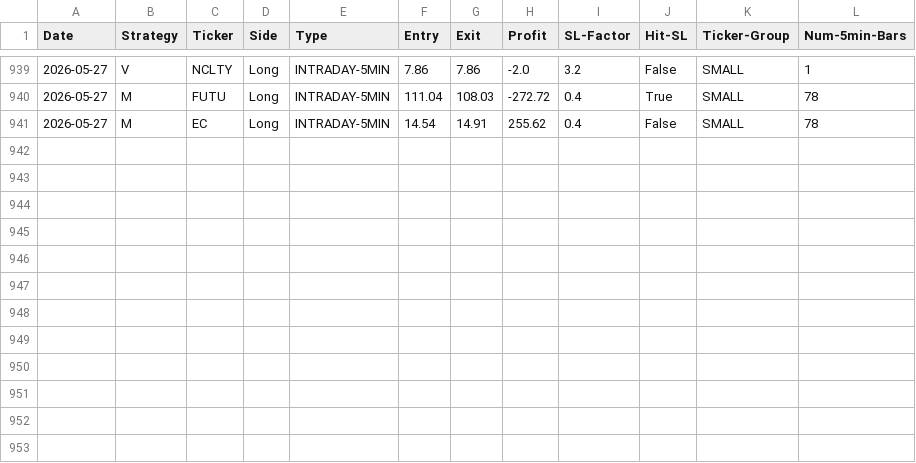
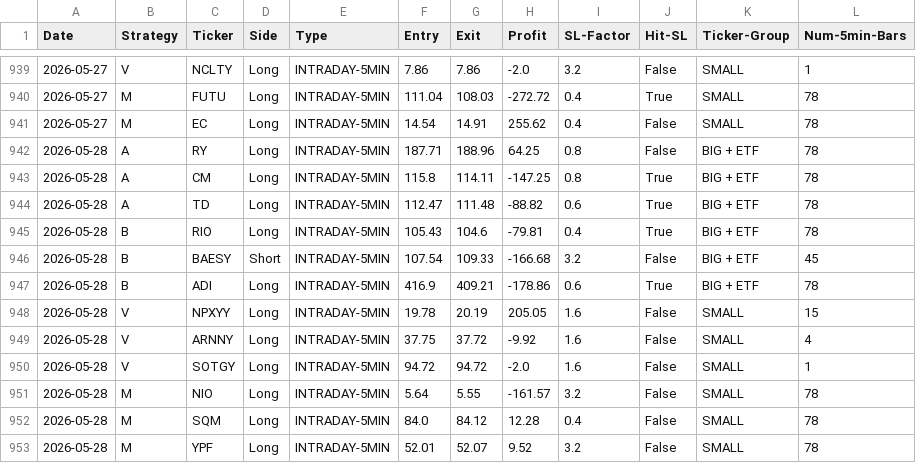
Before and after one commit to pollcerny-sudo/trading-agent-bot, a CSV file: final_backtest_results.csv, drawn as a sheet; only a part is shown, gaps mark what is left out.

```diff
--- a/final_backtest_results.csv
+++ b/final_backtest_results.csv
@@ -941 +941,13 @@ Date,Strategy,Ticker,Side,Type,Entry,Exit,Profit,SL-Factor,Hit-SL,Ticker-Group,N
 2026-05-27,M,EC,Long,INTRADAY-5MIN,14.54,14.91,255.62,0.4,False,SMALL,78
+2026-05-28,A,RY,Long,INTRADAY-5MIN,187.71,188.96,64.25,0.8,False,BIG + ETF,78
+2026-05-28,A,CM,Long,INTRADAY-5MIN,115.8,114.11,-147.25,0.8,True,BIG + ETF,78
+2026-05-28,A,TD,Long,INTRADAY-5MIN,112.47,111.48,-88.82,0.6,True,BIG + ETF,78
+2026-05-28,B,RIO,Long,INTRADAY-5MIN,105.43,104.6,-79.81,0.4,True,BIG + ETF,78
+2026-05-28,B,BAESY,Short,INTRADAY-5MIN,107.54,109.33,-166.68,3.2,False,BIG + ETF,45
+2026-05-28,B,ADI,Long,INTRADAY-5MIN,416.9,409.21,-178.86,0.6,True,BIG + ETF,78
+2026-05-28,V,NPXYY,Long,INTRADAY-5MIN,19.78,20.19,205.05,1.6,False,SMALL,15
+2026-05-28,V,ARNNY,Long,INTRADAY-5MIN,37.75,37.72,-9.92,1.6,False,SMALL,4
+2026-05-28,V,SOTGY,Long,INTRADAY-5MIN,94.72,94.72,-2.0,1.6,False,SMALL,1
+2026-05-28,M,NIO,Long,INTRADAY-5MIN,5.64,5.55,-161.57,3.2,False,SMALL,78
+2026-05-28,M,SQM,Long,INTRADAY-5MIN,84.0,84.12,12.28,0.4,False,SMALL,78
+2026-05-28,M,YPF,Long,INTRADAY-5MIN,52.01,52.07,9.52,3.2,False,SMALL,78
```
Also changed, not shown: 2 other files.
